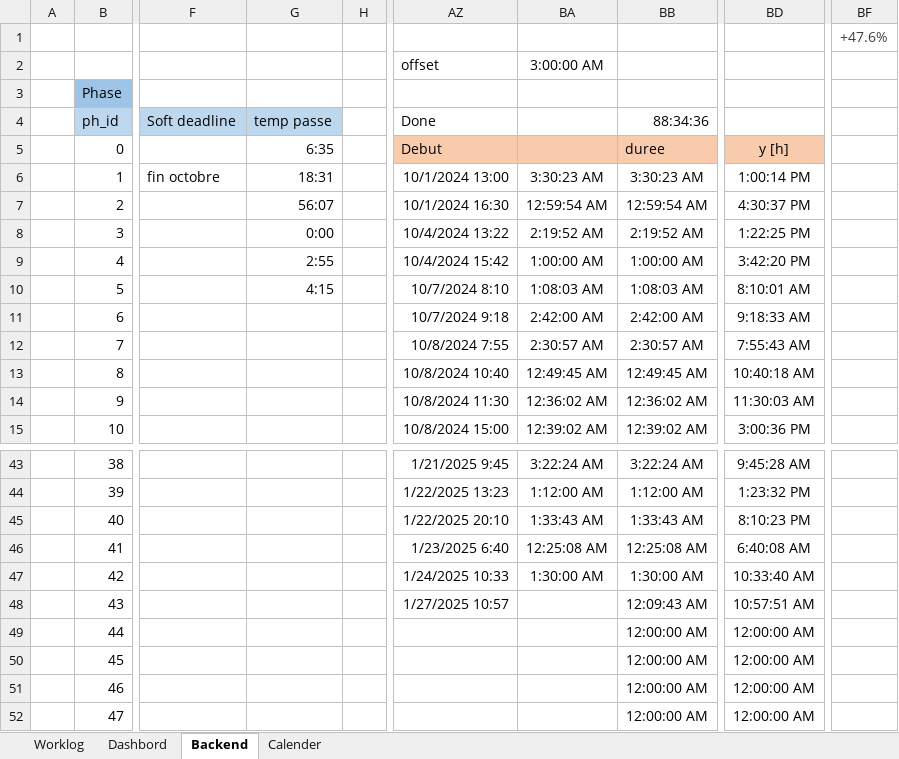
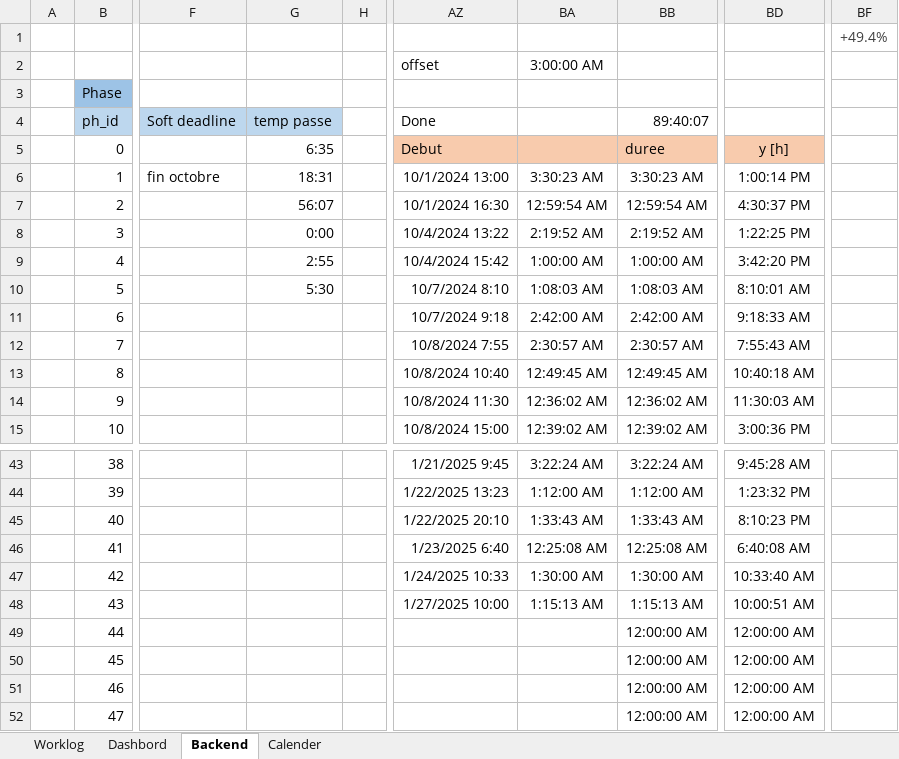
Before and after one commit to Mathieu-Giamberini/I2C-GIO_OpenPLC, an Excel workbook: Worklog.xlsx, sheet Backend, drawn as a sheet; only a part is shown, gaps mark what is left out; values as stored, in another font and other column widths than the file's, no borders; charts and pictures not drawn; the diff names each change by its address in the sheet, - before the commit and + after, or states it on an @@ line.

```diff
--- a/Worklog.xlsx (sheet Backend)
+++ b/Worklog.xlsx (sheet Backend)
-BF1: +47.6%
+BF1: +49.4%
-BB4: 88:34:36
+BB4: 89:40:07
-G10: 4:15
+G10: 5:30
-AZ48: 1/27/2025 10:57
+AZ48: 1/27/2025 10:00
-BA48: (empty)
+BA48: 1:15:13 AM
-BB48: 12:09:43 AM
+BB48: 1:15:13 AM
-BD48: 10:57:51 AM
+BD48: 10:00:51 AM
```
Also changed, not shown: sheet Worklog, sheet Dashbord, charts or pictures.
